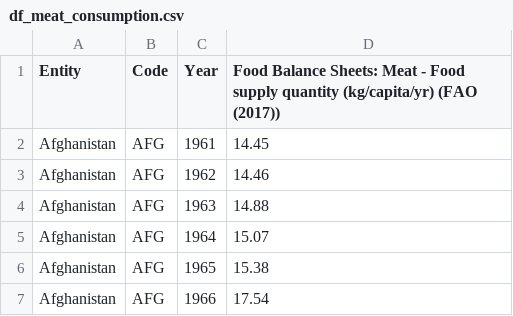
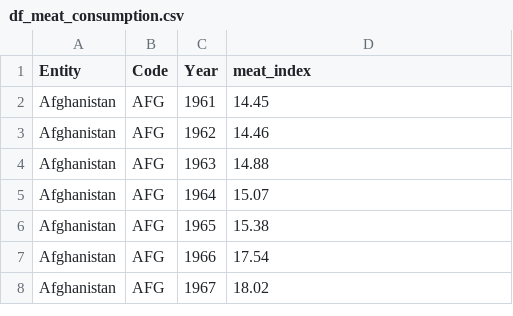
Before and after one commit to shakkyaNV/ICMME_2021, a CSV file: Data/df_meat_consumption.csv, drawn as a sheet; only a part is shown; the shorter side is filled out with more unchanged rows.

```diff
--- a/Data/df_meat_consumption.csv
+++ b/Data/df_meat_consumption.csv
@@ -1,2 +1,2 @@
-Entity,Code,Year,Food Balance Sheets: Meat - Food supply quantity (kg/capita/yr) (FAO (2017))
+Entity,Code,Year,meat_index
 Afghanistan,AFG,1961,14.45
```
Also changed, not shown: Data/df_egg_consumption.csv, Data/df_entrace_age_pre_primary_education.csv, 9 other files.
